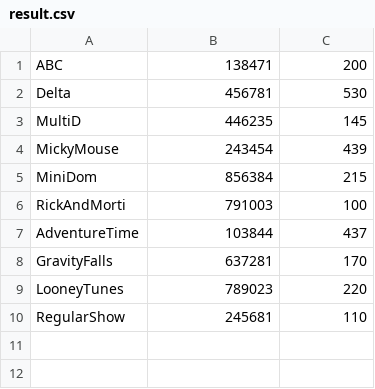
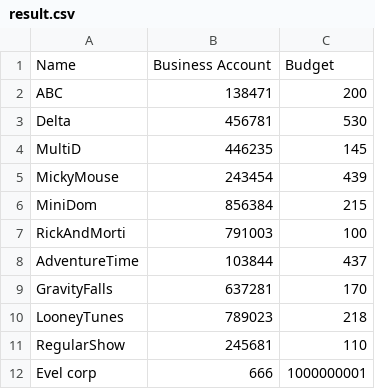
Before and after one commit to eins-ir/-SSU_411_ipetrunina-, a CSV file: Task4/Data/result.csv, drawn as a sheet.

```diff
--- a/Task4/Data/result.csv
+++ b/Task4/Data/result.csv
@@ -1 +1,2 @@
+Name;Business Account;Budget
 ABC;138471;200
@@ -8,3 +9,4 @@ AdventureTime;103844;437
 GravityFalls;637281;170
-LooneyTunes;789023;220
+LooneyTunes;789023;218
 RegularShow;245681;110
+Evel corp;666;1000000001
```
Also changed, not shown: Task4/Data/information.csv, 16 other files.
